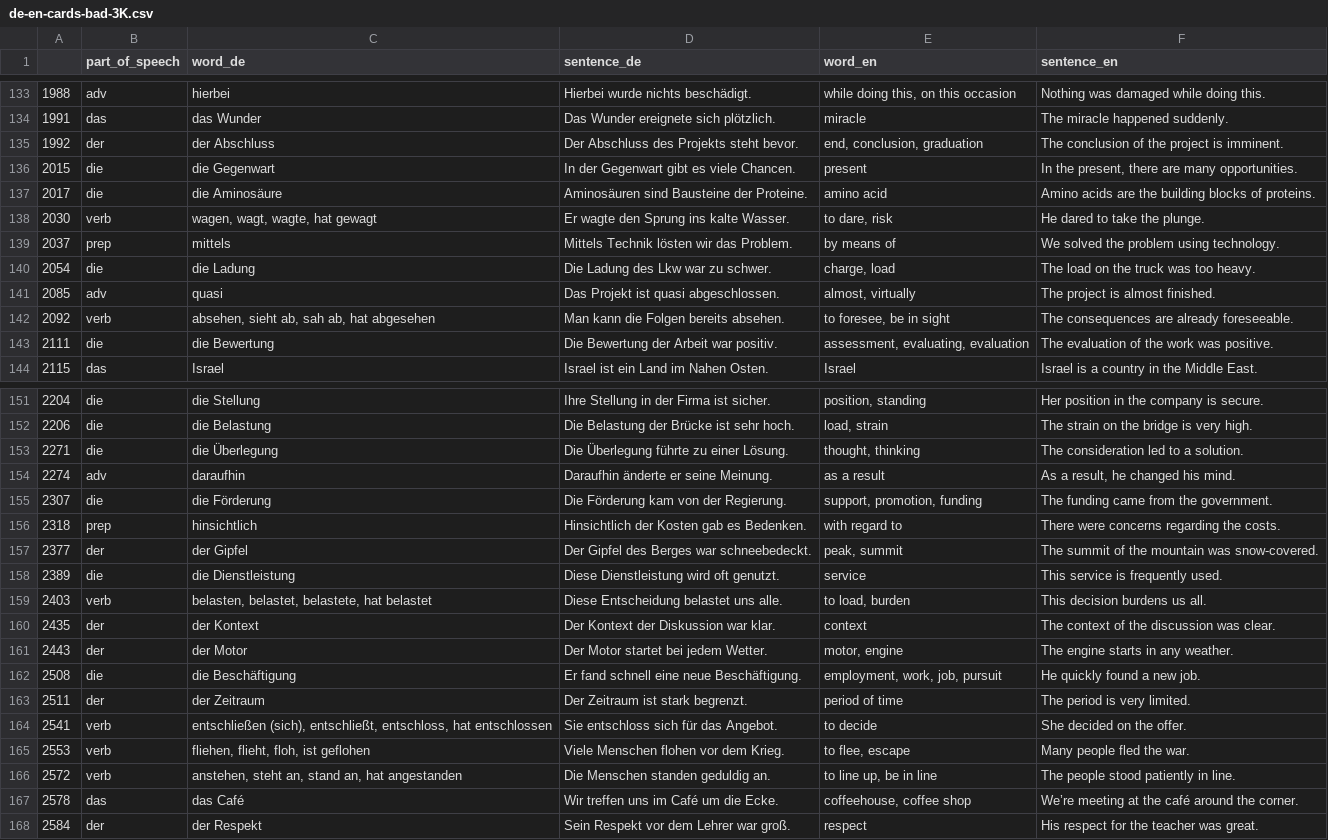
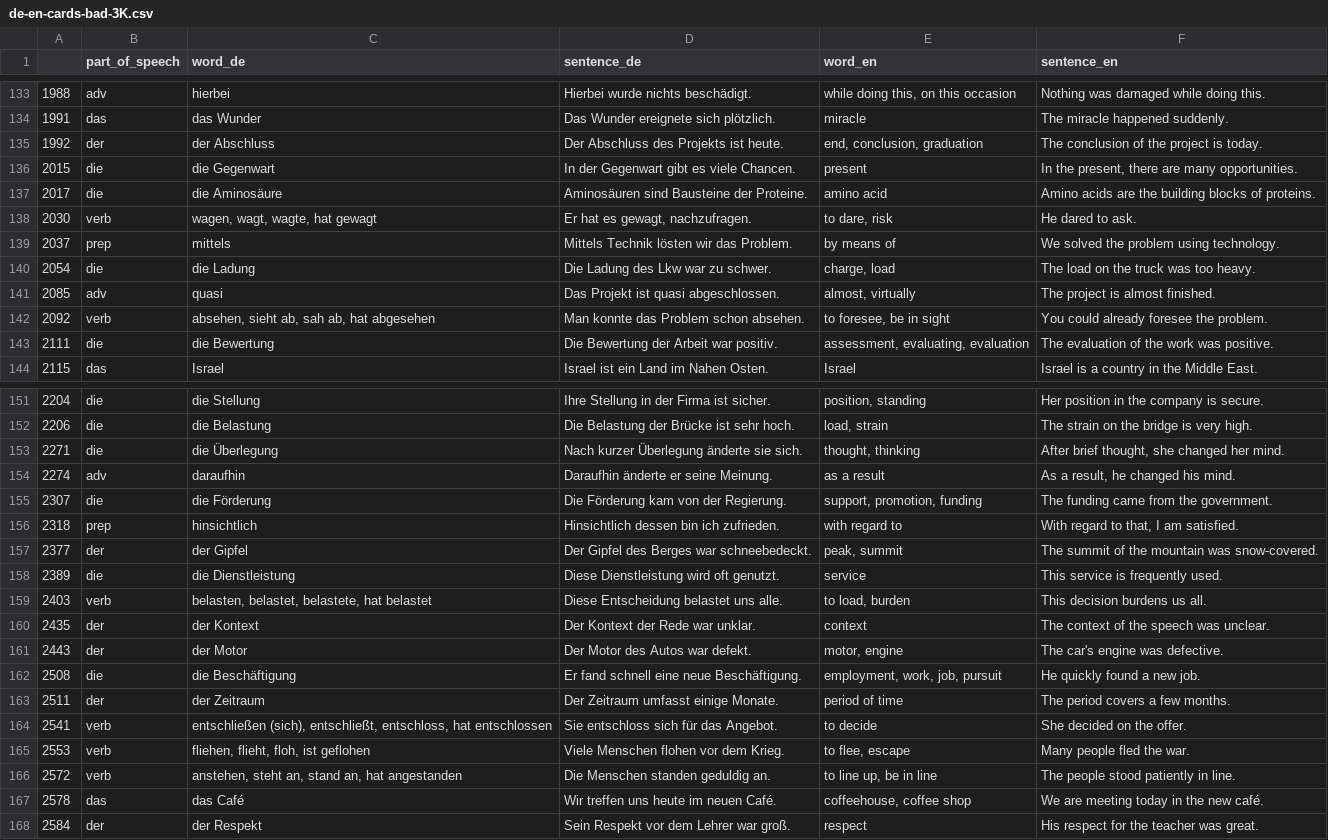
Before and after one commit to deemp/anki-decks, a CSV file: sentences/frequency/de/data/processed/de-en-cards-bad-3K.csv, drawn as a sheet; only a part is shown, gaps mark what is left out; the diff covers the shown part only.

Commit message:
feat(sentences): add good sentences

```diff
--- a/sentences/frequency/de/data/processed/de-en-cards-bad-3K.csv
+++ b/sentences/frequency/de/data/processed/de-en-cards-bad-3K.csv
@@ -134,6 +134,6 @@
 1991|das|das Wunder|Das Wunder ereignete sich plötzlich.|miracle|The miracle happened suddenly.
-1992|der|der Abschluss|Der Abschluss des Projekts steht bevor.|end, conclusion, graduation|The conclusion of the project is imminent.
+1992|der|der Abschluss|Der Abschluss des Projekts ist heute.|end, conclusion, graduation|The conclusion of the project is today.
 2015|die|die Gegenwart|In der Gegenwart gibt es viele Chancen.|present|In the present, there are many opportunities.
 2017|die|die Aminosäure|Aminosäuren sind Bausteine der Proteine.|amino acid|Amino acids are the building blocks of proteins.
-2030|verb|wagen, wagt, wagte, hat gewagt|Er wagte den Sprung ins kalte Wasser.|to dare, risk|He dared to take the plunge.
+2030|verb|wagen, wagt, wagte, hat gewagt|Er hat es gewagt, nachzufragen.|to dare, risk|He dared to ask.
 2037|prep|mittels|Mittels Technik lösten wir das Problem.|by means of|We solved the problem using technology.
@@ -141,3 +141,3 @@
 2085|adv|quasi|Das Projekt ist quasi abgeschlossen.|almost, virtually|The project is almost finished.
-2092|verb|absehen, sieht ab, sah ab, hat abgesehen|Man kann die Folgen bereits absehen.|to foresee, be in sight|The consequences are already foreseeable.
+2092|verb|absehen, sieht ab, sah ab, hat abgesehen|Man konnte das Problem schon absehen.|to foresee, be in sight|You could already foresee the problem.
 2111|die|die Bewertung|Die Bewertung der Arbeit war positiv.|assessment, evaluating, evaluation|The evaluation of the work was positive.
@@ -152,6 +152,6 @@
 2206|die|die Belastung|Die Belastung der Brücke ist sehr hoch.|load, strain|The strain on the bridge is very high.
-2271|die|die Überlegung|Die Überlegung führte zu einer Lösung.|thought, thinking|The consideration led to a solution.
+2271|die|die Überlegung|Nach kurzer Überlegung änderte sie sich.|thought, thinking|After brief thought, she changed her mind.
 2274|adv|daraufhin|Daraufhin änderte er seine Meinung.|as a result|As a result, he changed his mind.
 2307|die|die Förderung|Die Förderung kam von der Regierung.|support, promotion, funding|The funding came from the government.
-2318|prep|hinsichtlich|Hinsichtlich der Kosten gab es Bedenken.|with regard to|There were concerns regarding the costs.
+2318|prep|hinsichtlich|Hinsichtlich dessen bin ich zufrieden.|with regard to|With regard to that, I am satisfied.
 2377|der|der Gipfel|Der Gipfel des Berges war schneebedeckt.|peak, summit|The summit of the mountain was snow-covered.
@@ -159,6 +159,6 @@
 2403|verb|belasten, belastet, belastete, hat belastet|Diese Entscheidung belastet uns alle.|to load, burden|This decision burdens us all.
-2435|der|der Kontext|Der Kontext der Diskussion war klar.|context|The context of the discussion was clear.
-2443|der|der Motor|Der Motor startet bei jedem Wetter.|motor, engine|The engine starts in any weather.
+2435|der|der Kontext|Der Kontext der Rede war unklar.|context|The context of the speech was unclear.
+2443|der|der Motor|Der Motor des Autos war defekt.|motor, engine|The car's engine was defective.
 2508|die|die Beschäftigung|Er fand schnell eine neue Beschäftigung.|employment, work, job, pursuit|He quickly found a new job.
-2511|der|der Zeitraum|Der Zeitraum ist stark begrenzt.|period of time|The period is very limited.
+2511|der|der Zeitraum|Der Zeitraum umfasst einige Monate.|period of time|The period covers a few months.
 2541|verb|entschließen (sich), entschließt, entschloss, hat entschlossen|Sie entschloss sich für das Angebot.|to decide|She decided on the offer.
@@ -166,3 +166,3 @@
 2572|verb|anstehen, steht an, stand an, hat angestanden|Die Menschen standen geduldig an.|to line up, be in line|The people stood patiently in line.
-2578|das|das Café|Wir treffen uns im Café um die Ecke.|coffeehouse, coffee shop|We’re meeting at the café around the corner.
+2578|das|das Café|Wir treffen uns heute im neuen Café.|coffeehouse, coffee shop|We are meeting today in the new café.
 2584|der|der Respekt|Sein Respekt vor dem Lehrer war groß.|respect|His respect for the teacher was great.
```
Also changed, not shown: 37 edited cells elsewhere in this file.
